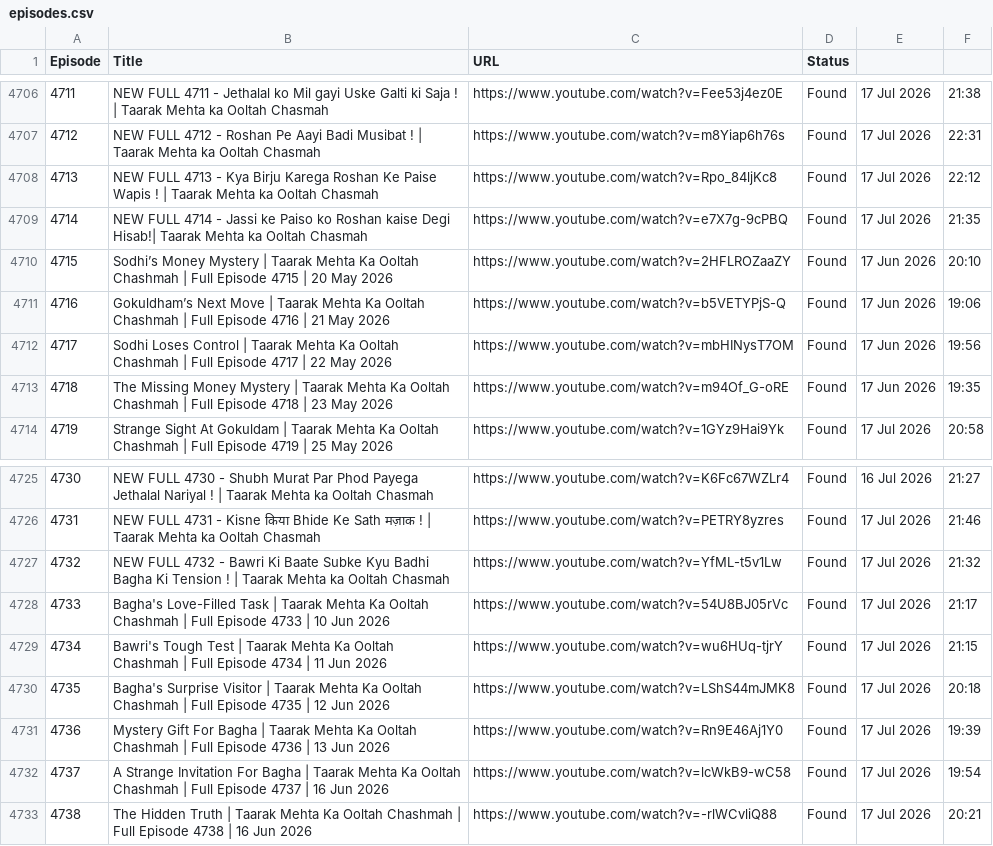
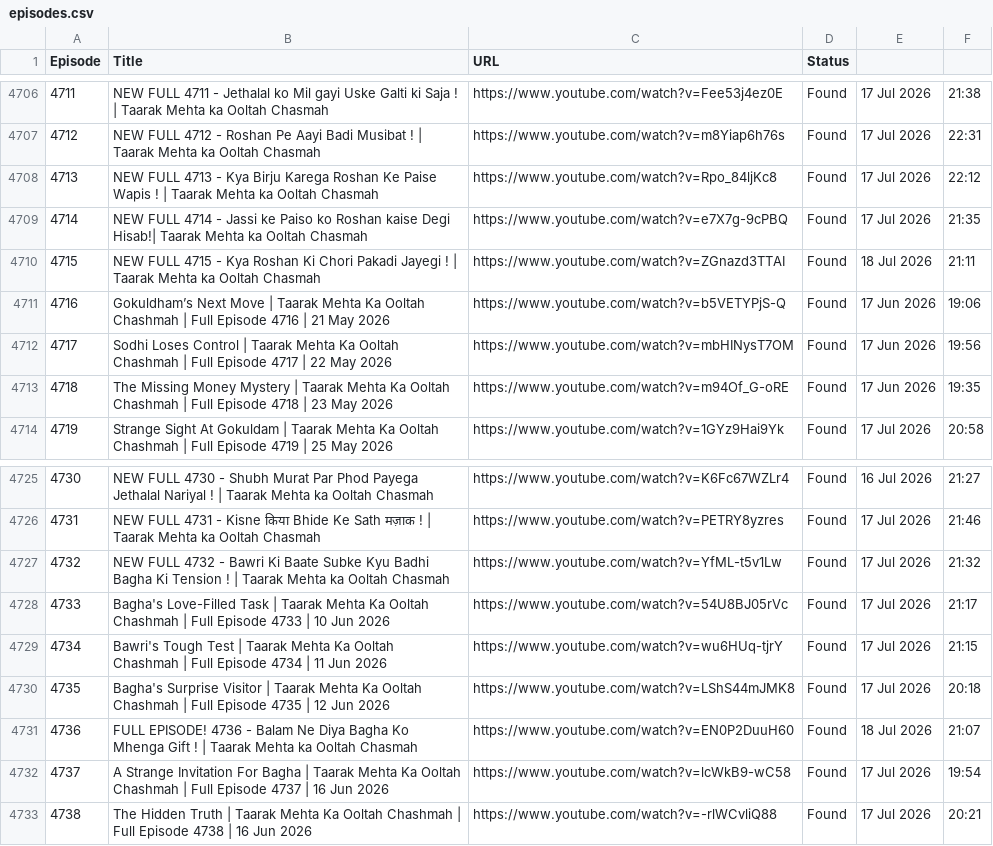
Before and after one commit to CodeMasterAbhishek/Daily-Dose-of-TMOCK, a CSV file: episodes.csv, drawn as a sheet; only a part is shown, gaps mark what is left out.

```diff
--- a/episodes.csv
+++ b/episodes.csv
@@ -4709,3 +4709,3 @@ Episode,Title,URL,Status
 4714,NEW FULL 4714 -  Jassi ke Paiso ko Roshan kaise Degi Hisab!| Taarak Mehta ka Ooltah Chasmah,https://www.youtube.com/watch?v=e7X7g-9cPBQ,Found,17 Jul 2026,21:35
-4715,Sodhi’s Money Mystery | Taarak Mehta Ka Ooltah Chashmah | Full Episode 4715 | 20 May 2026,https://www.youtube.com/watch?v=2HFLROZaaZY,Found,17 Jun 2026,20:10
+4715,NEW FULL 4715 -  Kya Roshan Ki Chori Pakadi Jayegi ! | Taarak Mehta ka Ooltah Chasmah,https://www.youtube.com/watch?v=ZGnazd3TTAI,Found,18 Jul 2026,21:11
 4716,Gokuldham’s Next Move | Taarak Mehta Ka Ooltah Chashmah | Full Episode 4716 | 21 May 2026,https://www.youtube.com/watch?v=b5VETYPjS-Q,Found,17 Jun 2026,19:06
@@ -4730,3 +4730,3 @@ Episode,Title,URL,Status
 4735,Bagha's Surprise Visitor | Taarak Mehta Ka Ooltah Chashmah | Full Episode 4735 | 12 Jun 2026,https://www.youtube.com/watch?v=LShS44mJMK8,Found,17 Jul 2026,20:18
-4736,Mystery Gift For Bagha | Taarak Mehta Ka Ooltah Chashmah | Full Episode 4736 | 13 Jun 2026,https://www.youtube.com/watch?v=Rn9E46Aj1Y0,Found,17 Jul 2026,19:39
+4736,FULL EPISODE! 4736 -  Balam Ne Diya Bagha Ko Mhenga Gift !  | Taarak Mehta ka Ooltah Chasmah,https://www.youtube.com/watch?v=EN0P2DuuH60,Found,18 Jul 2026,21:07
 4737,A Strange Invitation For Bagha | Taarak Mehta Ka Ooltah Chashmah | Full Episode 4737 | 16 Jun 2026,https://www.youtube.com/watch?v=lcWkB9-wC58,Found,17 Jul 2026,19:54
```
